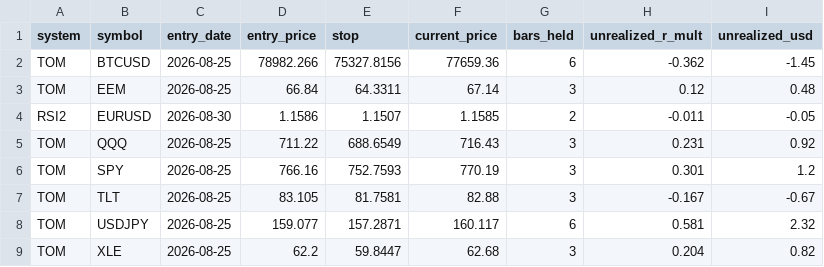
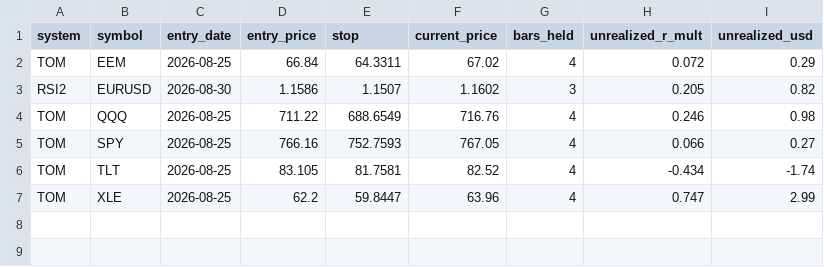
Before and after one commit to SmokeBellow/invest-tech, a CSV file: data/live/open_positions.csv, drawn as a sheet.

```diff
--- a/data/live/open_positions.csv
+++ b/data/live/open_positions.csv
@@ -1,9 +1,7 @@
 system,symbol,entry_date,entry_price,stop,current_price,bars_held,unrealized_r_mult,unrealized_usd
-TOM,BTCUSD,2026-08-25,78982.266,75327.8156,77659.36,6,-0.362,-1.45
-TOM,EEM,2026-08-25,66.84,64.3311,67.14,3,0.12,0.48
-RSI2,EURUSD,2026-08-30,1.1586,1.1507,1.1585,2,-0.011,-0.05
-TOM,QQQ,2026-08-25,711.22,688.6549,716.43,3,0.231,0.92
-TOM,SPY,2026-08-25,766.16,752.7593,770.19,3,0.301,1.2
-TOM,TLT,2026-08-25,83.105,81.7581,82.88,3,-0.167,-0.67
-TOM,USDJPY,2026-08-25,159.077,157.2871,160.117,6,0.581,2.32
-TOM,XLE,2026-08-25,62.2,59.8447,62.68,3,0.204,0.82
+TOM,EEM,2026-08-25,66.84,64.3311,67.02,4,0.072,0.29
+RSI2,EURUSD,2026-08-30,1.1586,1.1507,1.1602,3,0.205,0.82
+TOM,QQQ,2026-08-25,711.22,688.6549,716.76,4,0.246,0.98
+TOM,SPY,2026-08-25,766.16,752.7593,767.05,4,0.066,0.27
+TOM,TLT,2026-08-25,83.105,81.7581,82.52,4,-0.434,-1.74
+TOM,XLE,2026-08-25,62.2,59.8447,63.96,4,0.747,2.99
```
Also changed, not shown: data/BTCUSD.csv, data/EURUSD.csv, 10 other files.
